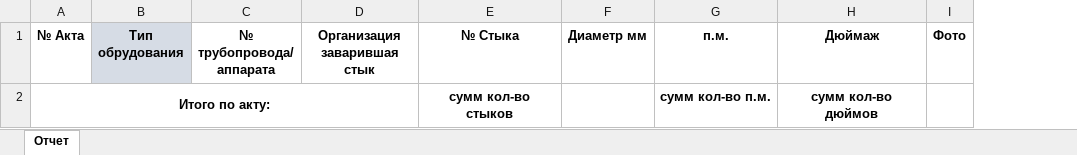
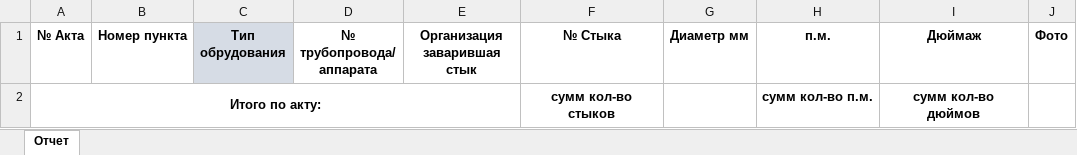
Before and after one commit to KruglovEgor/welding-report-api, an Excel workbook: welding-report/Resources/Templates/WeldingReportTemplate.xlsx, sheet Отчет, drawn as a sheet; values as stored, in another font and other column widths than the file's, no borders; the diff names each change by its address in the sheet, - before the commit and + after, or states it on an @@ line.

Commit message:
fix
Добавил обработку новых появившихся полей.
Также пофиксил скейлинг фото по высоте. Теперь все фото сжимаются/растягиваются до одной фиксированной высоты. Осталось реализовать ограничение по ширине столбца с фото.

```diff
--- a/welding-report/Resources/Templates/WeldingReportTemplate.xlsx (sheet Отчет)
+++ b/welding-report/Resources/Templates/WeldingReportTemplate.xlsx (sheet Отчет)
+column B (Номер пункта), empty
```
Also changed, not shown: 8 other files.
